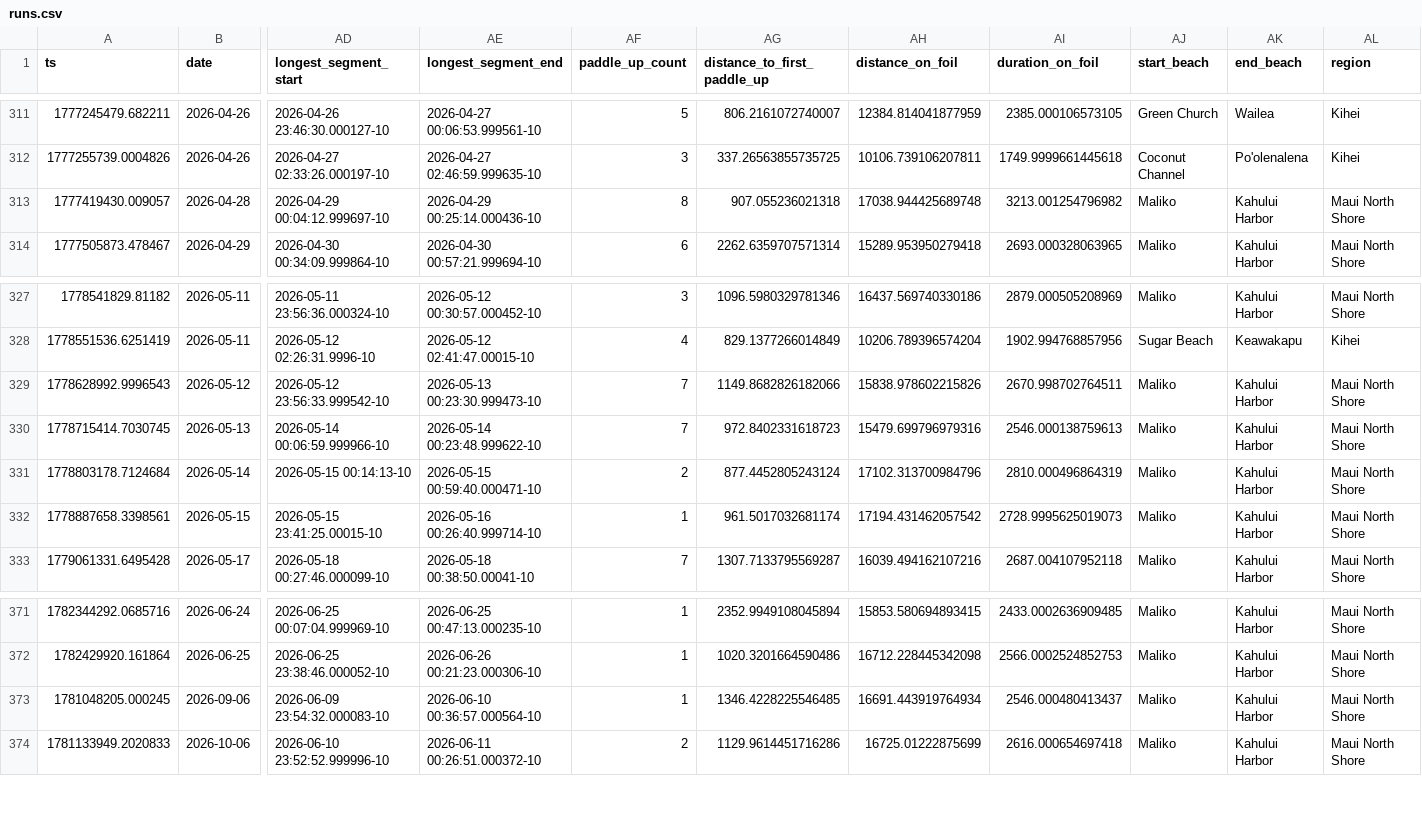
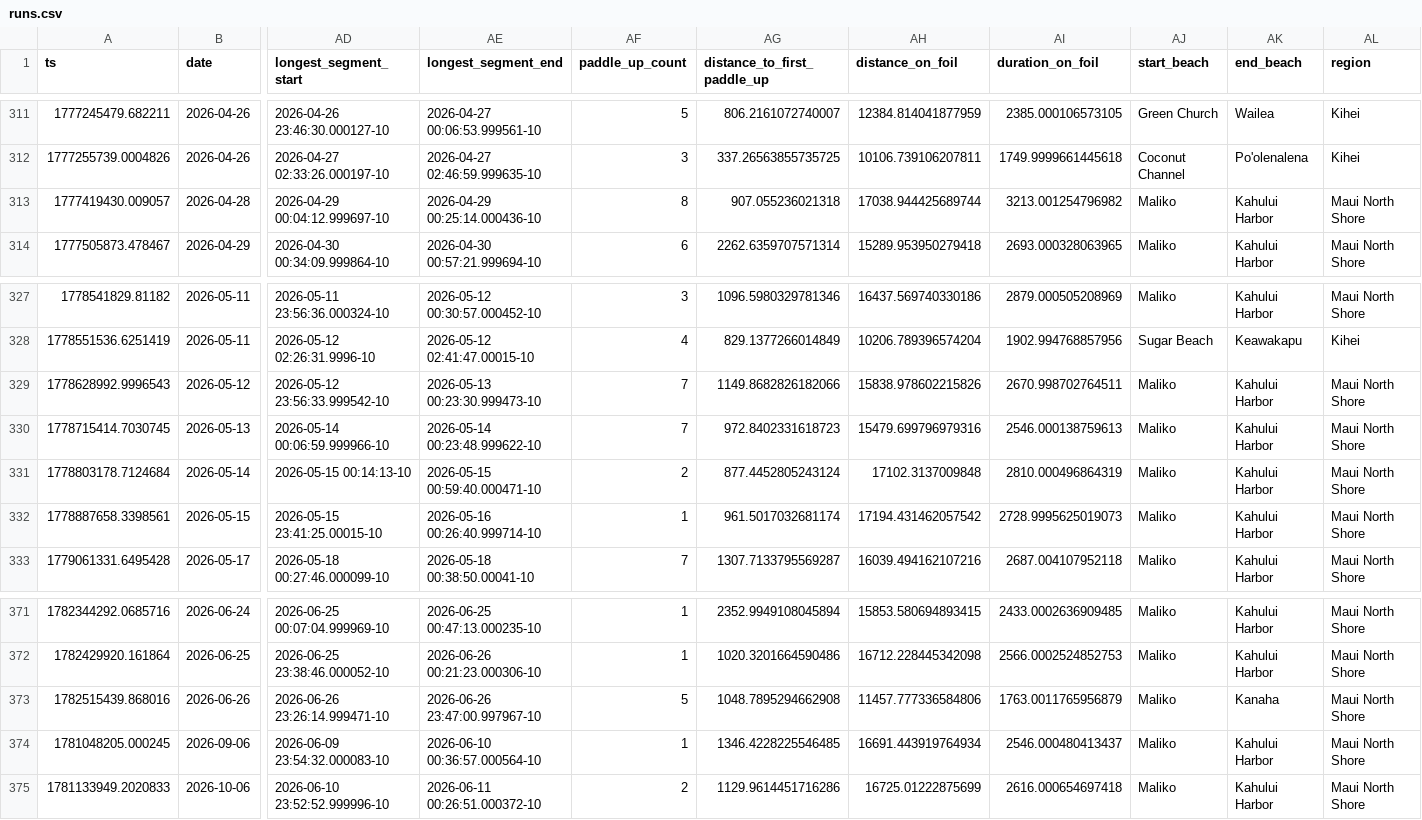
Before and after one commit to dustin/dwp, a CSV file: web/src/data/runs.csv, drawn as a sheet; only a part is shown, gaps mark what is left out; rows hold the shown columns only; the diff names each change by its address in the sheet, - before the commit and + after, or states it on an @@ line.

Commit message:
Kanaha is so hard to get to

```diff
--- a/web/src/data/runs.csv
+++ b/web/src/data/runs.csv
-AH313 (distance_on_foil): 17038.944425689748
+AH313 (distance_on_foil): 17038.944425689744
-AH331 (distance_on_foil): 17102.313700984796
+AH331 (distance_on_foil): 17102.3137009848
+row 373: 1782515439.868016 | 2026-06-26 | 2026-06-26 23:26:14.999471-10 | 2026-06-26 23:47:00.997967-10 | 5 | 1048.7895294662908 | 11457.777336584806 | 1763.0011765956879 | Maliko | Kanaha | Maui North Shore
```
Also changed, not shown: web/src/data/crashes.csv.
